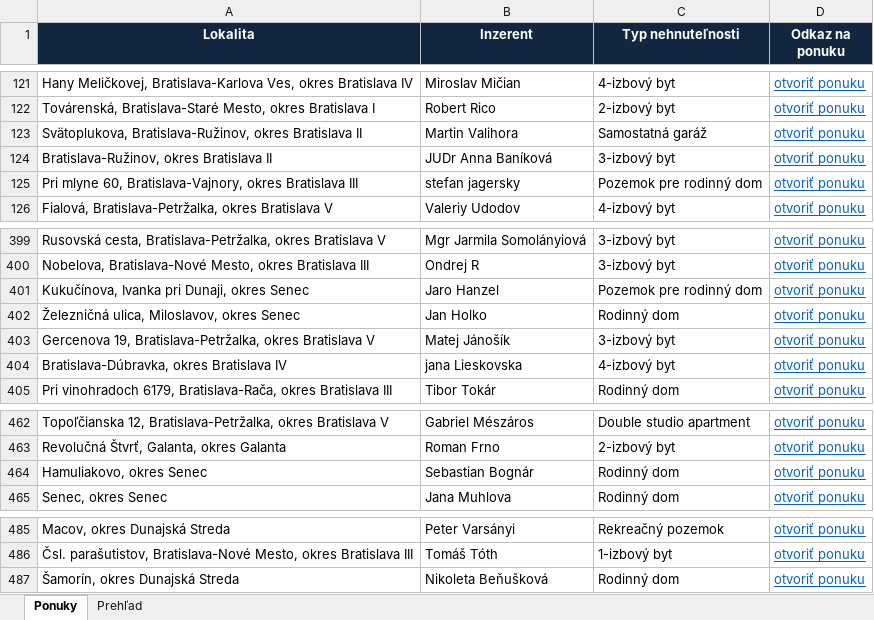
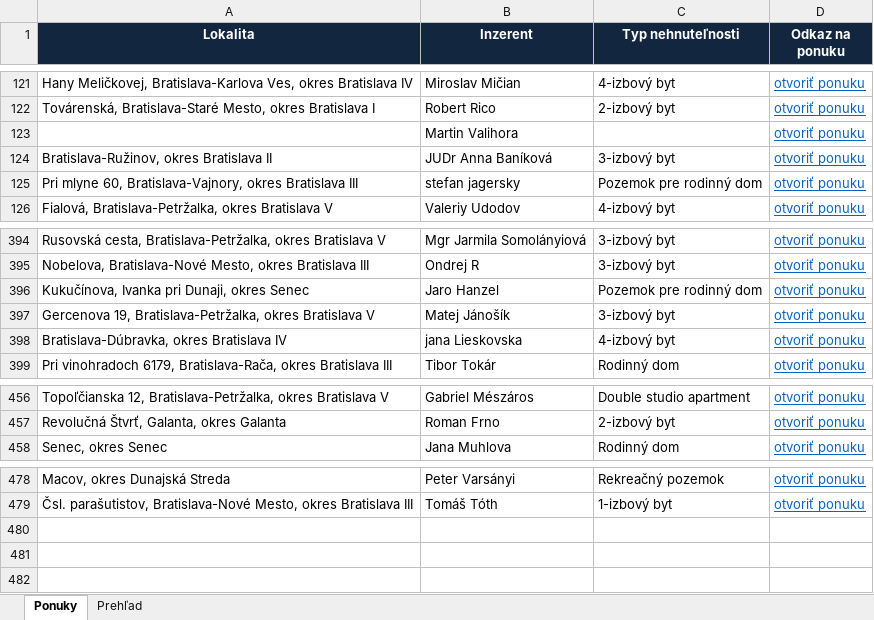
Before and after one commit to mrkubis-nest/nehnutelnosti-scraper, an Excel workbook: public/ponuky.xlsx, sheet Ponuky, drawn as a sheet; only a part is shown, gaps mark what is left out; values as stored, in another font and other column widths than the file's, no borders; the diff covers the shown part only; the diff names each change by its address in the sheet, - before the commit and + after, or states it on an @@ line.

```diff
--- a/public/ponuky.xlsx (sheet Ponuky)
+++ b/public/ponuky.xlsx (sheet Ponuky)
-A123 (Lokalita): Svätoplukova, Bratislava-Ružinov, okres Bratislava II
+A123 (Lokalita): (empty)
-C123 (Typ nehnuteľnosti): Samostatná garáž
+C123 (Typ nehnuteľnosti): (empty)
-row 402: Železničná ulica, Miloslavov, okres Senec | Jan Holko | Rodinný dom | otvoriť ponuku
-row 464: Hamuliakovo, okres Senec | Sebastian Bognár | Rodinný dom | otvoriť ponuku
-row 487: Šamorín, okres Dunajská Streda | Nikoleta Beňušková | Rodinný dom | otvoriť ponuku
```
Also changed, not shown: 5 removed rows and cell formats elsewhere in this sheet, sheet Prehľad, 2 other files.
